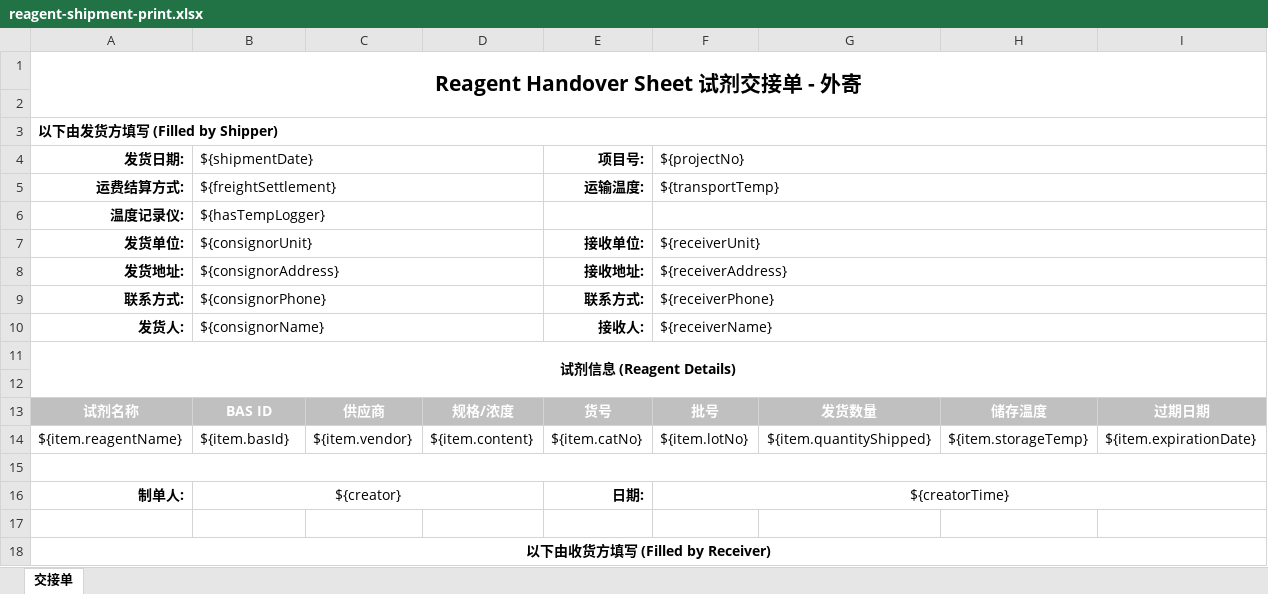
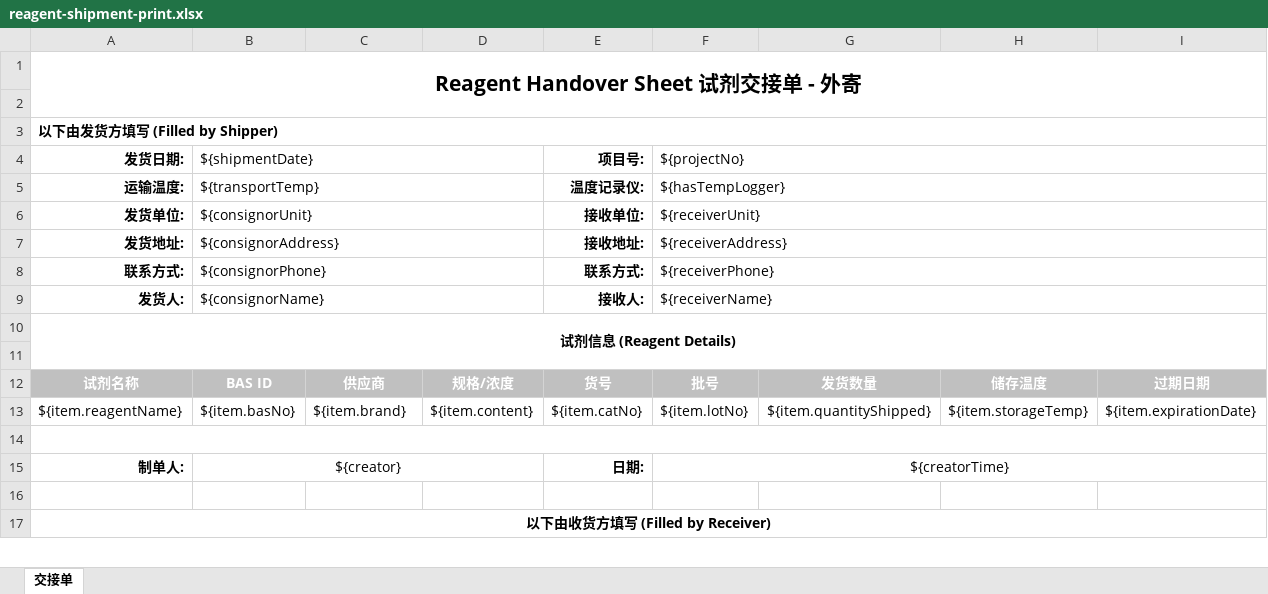
Before and after one commit to wangdayouzi/ruoyi-vue-pro, an Excel workbook: yudao-module-reagent/src/main/resources/templates/reagent-shipment-print.xlsx, sheet 交接单, drawn as a sheet; only a part is shown; values as stored, in another font and other column widths than the file's, no borders; removed rows and columns are numbered as before the commit, all else as after; the diff names each change by its address in the sheet, - before the commit and + after, or states it on an @@ line.

```diff
--- a/yudao-module-reagent/src/main/resources/templates/reagent-shipment-print.xlsx (sheet 交接单)
+++ b/yudao-module-reagent/src/main/resources/templates/reagent-shipment-print.xlsx (sheet 交接单)
-row 5: 运费结算方式: | ${freightSettlement} |  |  | 运输温度: | ${transportTemp}
-row 6: 温度记录仪: | ${hasTempLogger}
+row 5: 运输温度: | ${transportTemp} |  |  | 温度记录仪: | ${hasTempLogger}
-B13 (${shipmentDate}): ${item.basId}
+B13 (${shipmentDate}): ${item.basNo}
-C13: ${item.vendor}
+C13: ${item.brand}
```
Also changed, not shown: 24 other files.
